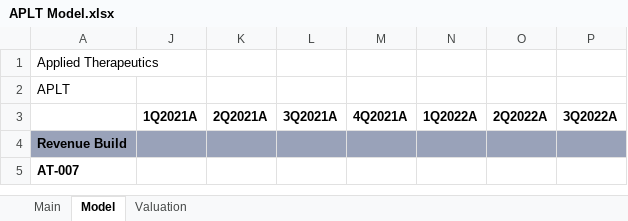
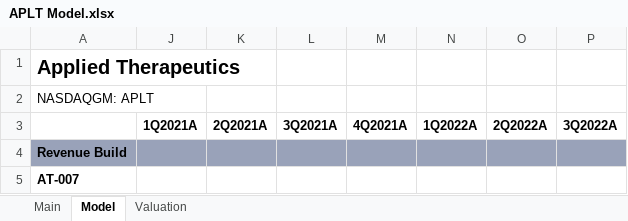
Before and after one commit to evandomingos/Models, an Excel workbook: APLT Model.xlsx, sheet Model, drawn as a sheet; only a part is shown; values as stored, in another font and other column widths than the file's, no borders; the diff names each change by its address in the sheet, - before the commit and + after, or states it on an @@ line.

Commit message:
Update APLT Model.xlsx

```diff
--- a/APLT Model.xlsx (sheet Model)
+++ b/APLT Model.xlsx (sheet Model)
-A1 bold: off
+A1 bold: on, text size: larger
-A2: APLT
+A2: NASDAQGM: APLT
```
Also changed, not shown: sheet Valuation.
